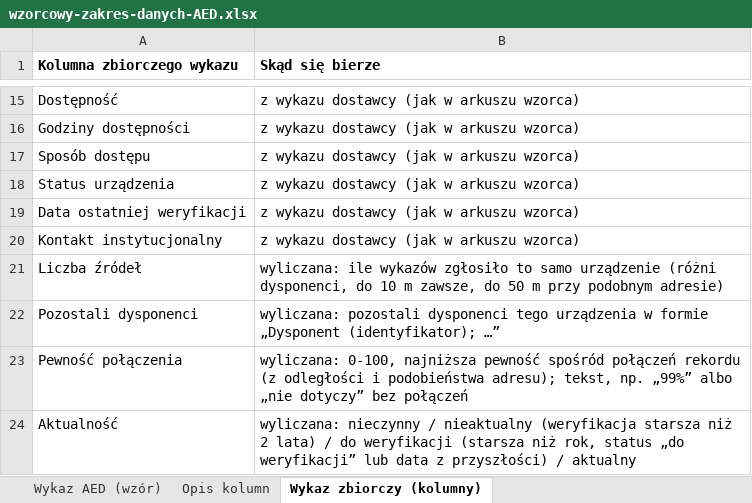
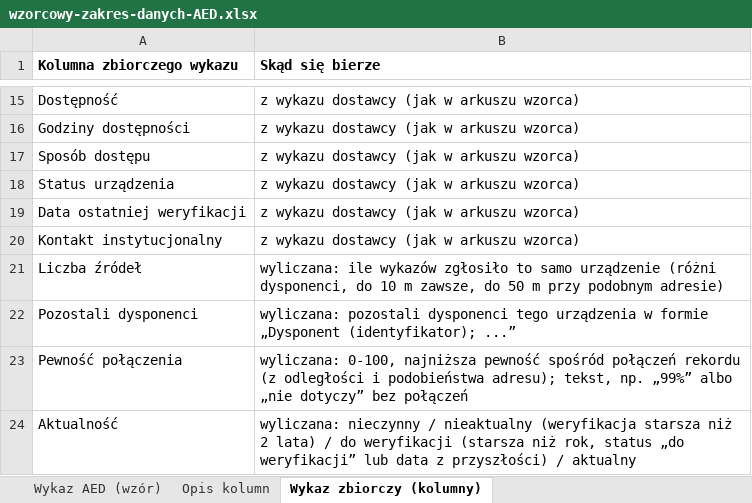
Before and after one commit to opietrzko/misja-aed, an Excel workbook: aed-demo/wzorcowy-zakres-danych-AED.xlsx, sheet Wykaz zbiorczy (kolumny), drawn as a sheet; only a part is shown, gaps mark what is left out; values as stored, in another font and other column widths than the file's, no borders; the diff names each change by its address in the sheet, - before the commit and + after, or states it on an @@ line.

```diff
--- a/aed-demo/wzorcowy-zakres-danych-AED.xlsx (sheet Wykaz zbiorczy (kolumny))
+++ b/aed-demo/wzorcowy-zakres-danych-AED.xlsx (sheet Wykaz zbiorczy (kolumny))
-B22 (Skąd się bierze): …„Dysponent (identyfikator); …”
+B22 (Skąd się bierze): …„Dysponent (identyfikator); ...”
```
Also changed, not shown: sheet Opis kolumn, 35 other files.
